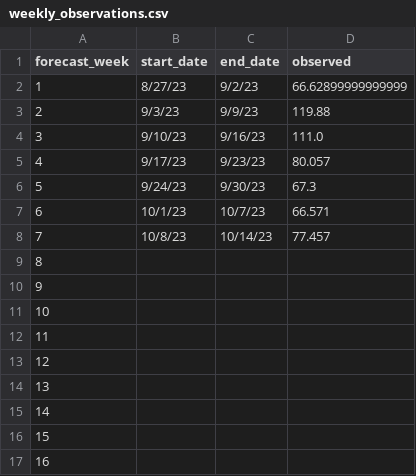
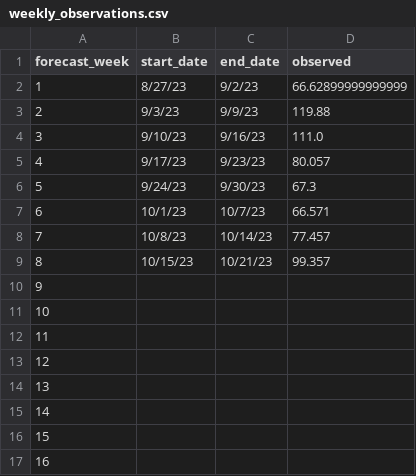
Before and after one commit to HAS-Tools-2023/forecasting, a CSV file: weekly_results/weekly_observations.csv, drawn as a sheet.

Commit message:
Week8 Judging

```diff
--- a/weekly_results/weekly_observations.csv
+++ b/weekly_results/weekly_observations.csv
@@ -8,3 +8,3 @@ forecast_week,start_date,end_date,observed
 7,10/8/23,10/14/23,77.457
-8,,,
+8,10/15/23,10/21/23,99.357
 9,,,
```
Also changed, not shown: 4 other files.
